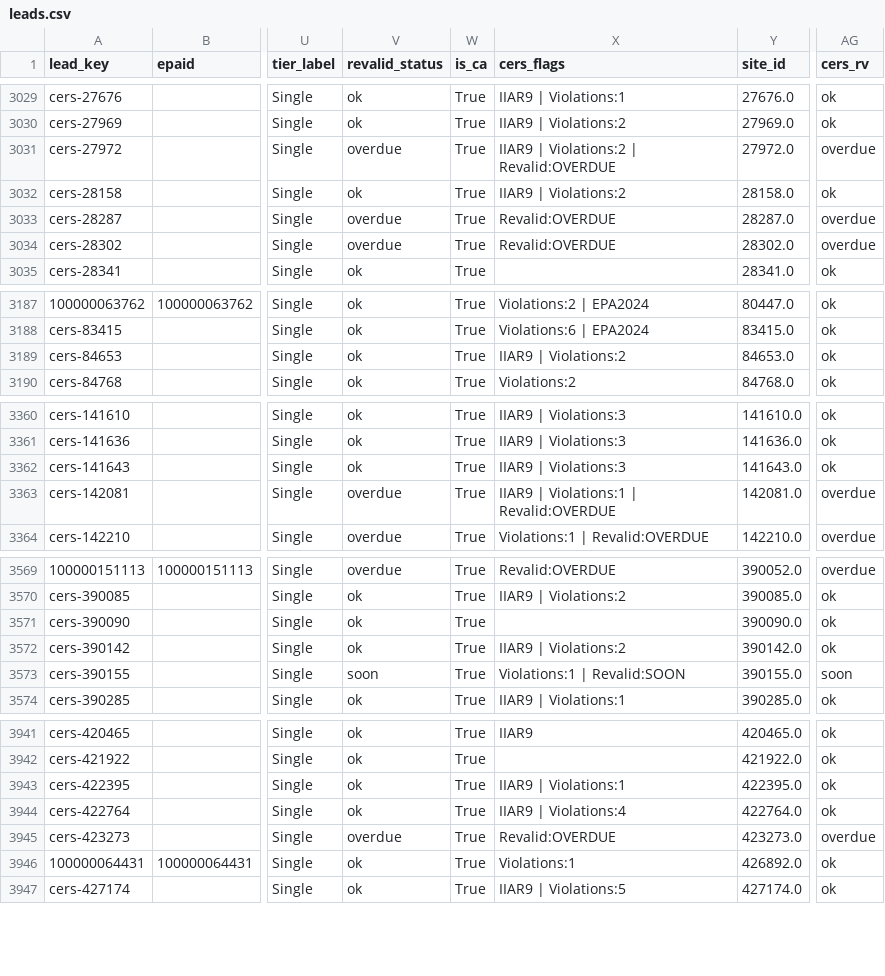
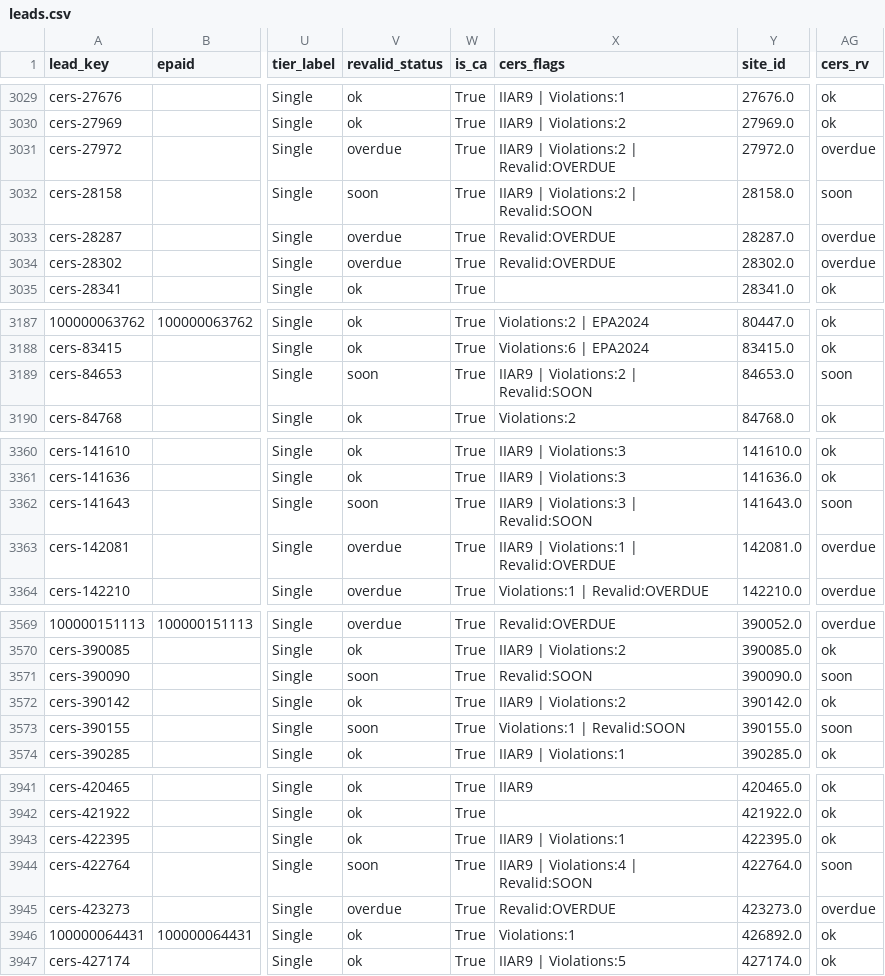
Before and after one commit to mikepizzari/calarp-dashboard, a CSV file: output/leads.csv, drawn as a sheet; only a part is shown, gaps mark what is left out; the diff covers the shown part only; the diff names each change by its address in the sheet, - before the commit and + after, or states it on an @@ line.

```diff
--- a/output/leads.csv
+++ b/output/leads.csv
-V3032 (revalid_status): ok
+V3032 (revalid_status): soon
-X3032 (cers_flags): IIAR9 | Violations:2
+X3032 (cers_flags): IIAR9 | Violations:2 | Revalid:SOON
-AG3032 (cers_rv): ok
+AG3032 (cers_rv): soon
-V3189 (revalid_status): ok
+V3189 (revalid_status): soon
-X3189 (cers_flags): IIAR9 | Violations:2
+X3189 (cers_flags): IIAR9 | Violations:2 | Revalid:SOON
-AG3189 (cers_rv): ok
+AG3189 (cers_rv): soon
-V3362 (revalid_status): ok
+V3362 (revalid_status): soon
-X3362 (cers_flags): IIAR9 | Violations:3
+X3362 (cers_flags): IIAR9 | Violations:3 | Revalid:SOON
-AG3362 (cers_rv): ok
+AG3362 (cers_rv): soon
-V3571 (revalid_status): ok
+V3571 (revalid_status): soon
-X3571 (cers_flags): (empty)
+X3571 (cers_flags): Revalid:SOON
-AG3571 (cers_rv): ok
+AG3571 (cers_rv): soon
-V3944 (revalid_status): ok
+V3944 (revalid_status): soon
-X3944 (cers_flags): IIAR9 | Violations:4
+X3944 (cers_flags): IIAR9 | Violations:4 | Revalid:SOON
-AG3944 (cers_rv): ok
+AG3944 (cers_rv): soon
```
Also changed, not shown: 19 edited cells elsewhere in this file, 6 other files.
